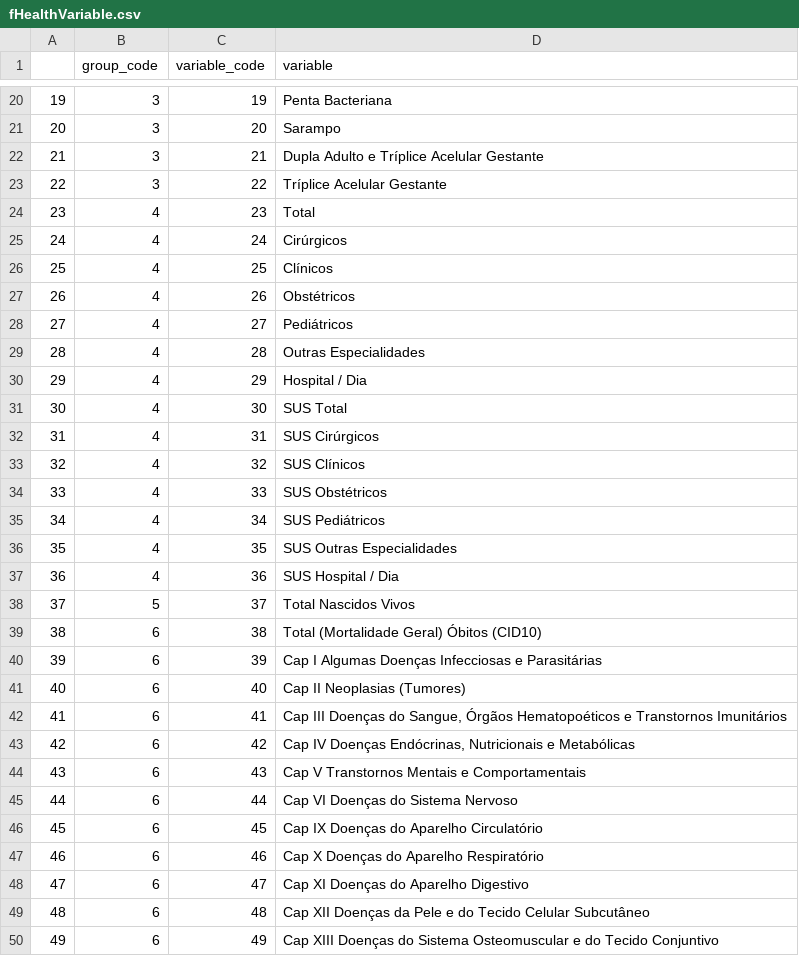
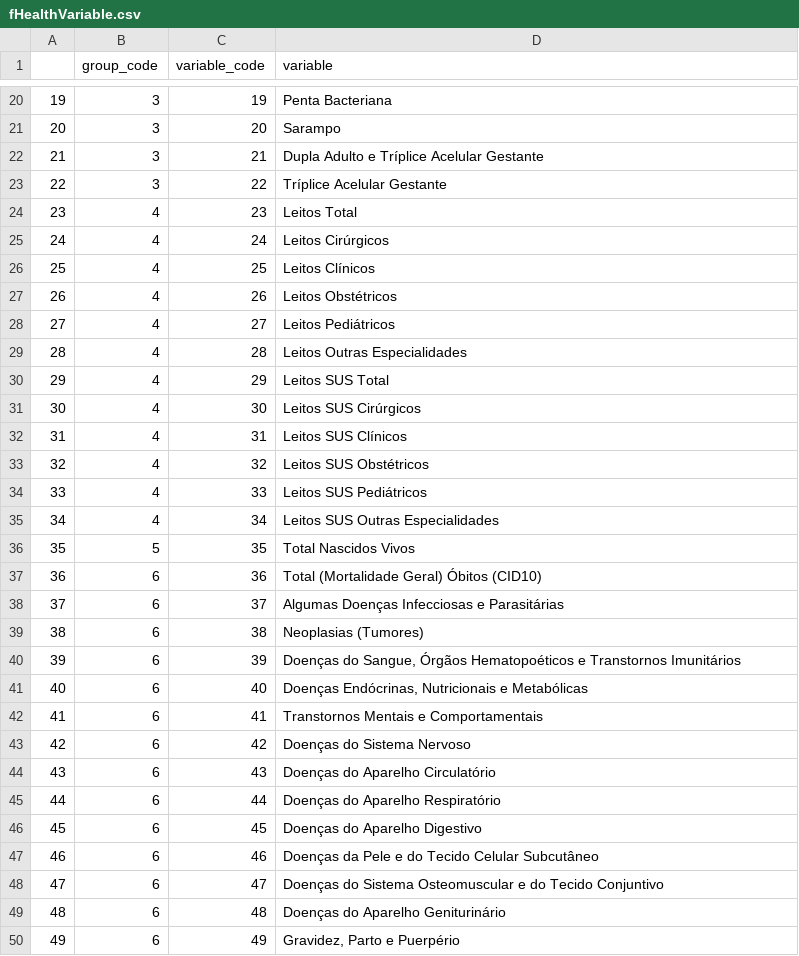
Before and after one commit to jrtonin/powerbi3.0, a CSV file: db/parameters/fHealthVariable.csv, drawn as a sheet; only a part is shown, gaps mark what is left out; the diff covers the shown part only.

```diff
--- a/db/parameters/fHealthVariable.csv
+++ b/db/parameters/fHealthVariable.csv
@@ -23,28 +23,28 @@
 "22",3,22,"Tríplice Acelular Gestante"
-"23",4,23," Total"
-"24",4,24," Cirúrgicos"
-"25",4,25," Clínicos"
-"26",4,26," Obstétricos"
-"27",4,27," Pediátricos"
-"28",4,28," Outras Especialidades"
-"29",4,29," Hospital / Dia"
-"30",4,30,"SUS Total"
-"31",4,31,"SUS Cirúrgicos"
-"32",4,32,"SUS Clínicos"
-"33",4,33,"SUS Obstétricos"
-"34",4,34,"SUS Pediátricos"
-"35",4,35,"SUS Outras Especialidades"
-"36",4,36,"SUS Hospital / Dia"
-"37",5,37,"Total Nascidos Vivos"
-"38",6,38,"Total (Mortalidade Geral) Óbitos (CID10)"
-"39",6,39,"Cap I Algumas Doenças Infecciosas e Parasitárias"
-"40",6,40,"Cap II Neoplasias (Tumores)"
-"41",6,41,"Cap III Doenças do Sangue, Órgãos Hematopoéticos e Transtornos Imunitários"
-"42",6,42,"Cap IV Doenças Endócrinas, Nutricionais e Metabólicas"
-"43",6,43,"Cap V Transtornos Mentais e Comportamentais"
-"44",6,44,"Cap VI Doenças do Sistema Nervoso"
-"45",6,45,"Cap IX Doenças do Aparelho Circulatório"
-"46",6,46,"Cap X Doenças do Aparelho Respiratório"
-"47",6,47,"Cap XI Doenças do Aparelho Digestivo"
-"48",6,48,"Cap XII Doenças da Pele e do Tecido Celular Subcutâneo"
-"49",6,49,"Cap XIII Doenças do Sistema Osteomuscular e do Tecido Conjuntivo"
+"23",4,23,"Leitos  Total"
+"24",4,24,"Leitos  Cirúrgicos"
+"25",4,25,"Leitos  Clínicos"
+"26",4,26,"Leitos  Obstétricos"
+"27",4,27,"Leitos  Pediátricos"
+"28",4,28,"Leitos  Outras Especialidades"
+"29",4,29,"Leitos SUS Total"
+"30",4,30,"Leitos SUS Cirúrgicos"
+"31",4,31,"Leitos SUS Clínicos"
+"32",4,32,"Leitos SUS Obstétricos"
+"33",4,33,"Leitos SUS Pediátricos"
+"34",4,34,"Leitos SUS Outras Especialidades"
+"35",5,35,"Total Nascidos Vivos"
+"36",6,36,"Total (Mortalidade Geral) Óbitos (CID10)"
+"37",6,37,"Algumas Doenças Infecciosas e Parasitárias"
+"38",6,38,"Neoplasias (Tumores)"
+"39",6,39,"Doenças do Sangue, Órgãos Hematopoéticos e Transtornos Imunitários"
+"40",6,40,"Doenças Endócrinas, Nutricionais e Metabólicas"
+"41",6,41,"Transtornos Mentais e Comportamentais"
+"42",6,42,"Doenças do Sistema Nervoso"
+"43",6,43,"Doenças do Aparelho Circulatório"
+"44",6,44,"Doenças do Aparelho Respiratório"
+"45",6,45,"Doenças do Aparelho Digestivo"
+"46",6,46,"Doenças da Pele e do Tecido Celular Subcutâneo"
+"47",6,47,"Doenças do Sistema Osteomuscular e do Tecido Conjuntivo"
+"48",6,48,"Doenças do Aparelho Geniturinário"
+"49",6,49,"Gravidez, Parto e Puerpério"
```
Also changed, not shown: 2 removed rows and 10 edited cells elsewhere in this file, 1 other file.
